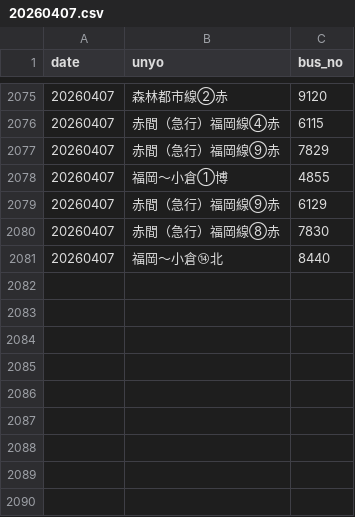
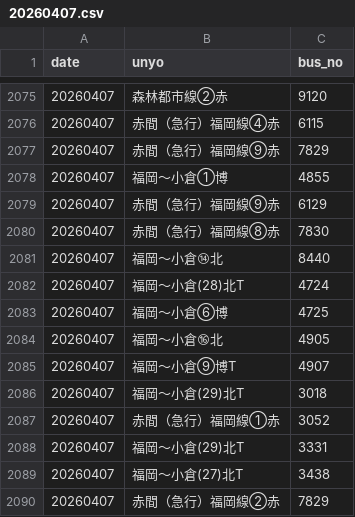
Before and after one commit to sakuraps1134/naviapp, a CSV file: 20260407.csv, drawn as a sheet; only a part is shown, gaps mark what is left out; the diff names each change by its address in the sheet, - before the commit and + after, or states it on an @@ line.

```diff
--- a/20260407.csv
+++ b/20260407.csv
+row 2082: 20260407 | 福岡～小倉(28)北T | 4724
+row 2083: 20260407 | 福岡～小倉⑥博 | 4725
+row 2084: 20260407 | 福岡～小倉⑯北 | 4905
+row 2085: 20260407 | 福岡～小倉⑨博T | 4907
+row 2086: 20260407 | 福岡～小倉(29)北T | 3018
+row 2087: 20260407 | 赤間（急行）福岡線①赤 | 3052
+row 2088: 20260407 | 福岡～小倉(29)北T | 3331
+row 2089: 20260407 | 福岡～小倉(27)北T | 3438
+row 2090: 20260407 | 赤間（急行）福岡線②赤 | 7829
```
Also changed, not shown: 1 other file.
